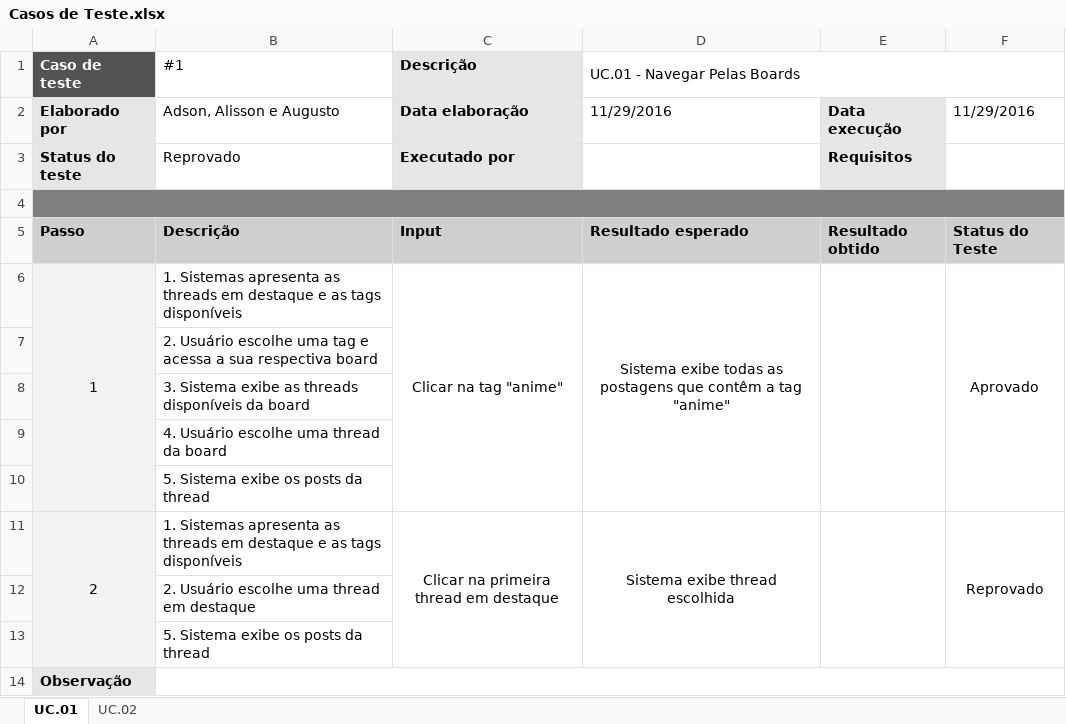
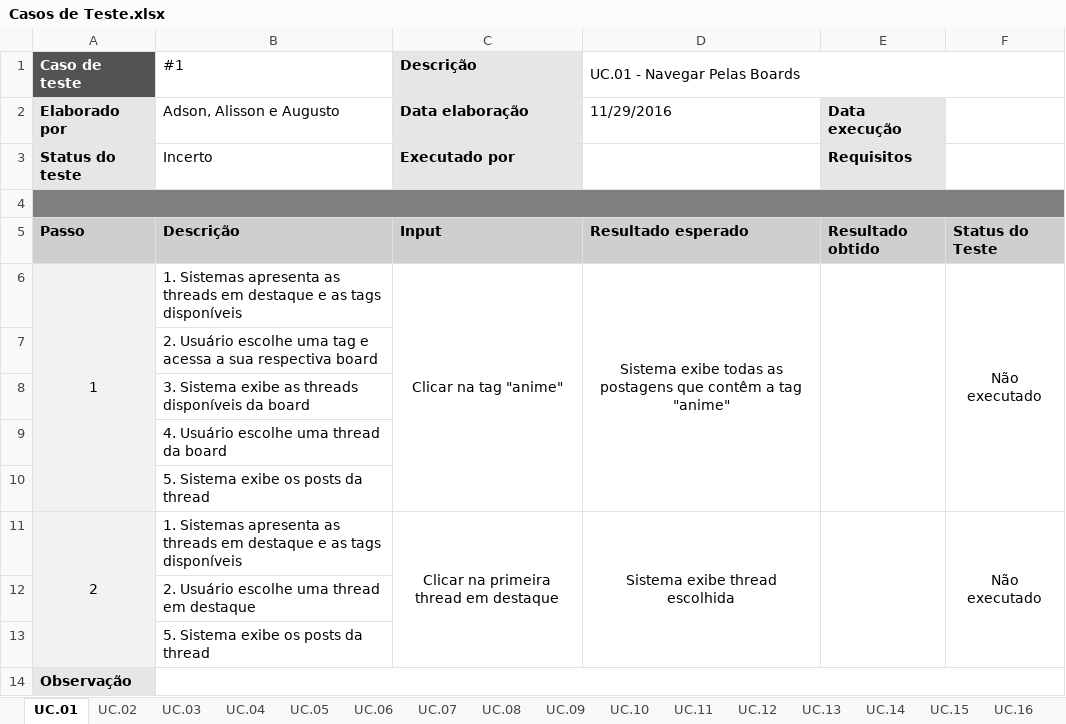
Before and after one commit to BeholderDEV/NyaChan, an Excel workbook: documentation/Casos de Teste.xlsx, sheet UC.01, drawn as a sheet; values as stored, in another font and other column widths than the file's, no borders; conditional formats not drawn; the diff names each change by its address in the sheet, - before the commit and + after, or states it on an @@ line.

```diff
--- a/documentation/Casos de Teste.xlsx (sheet UC.01)
+++ b/documentation/Casos de Teste.xlsx (sheet UC.01)
+sheet tab: UC.03
+sheet tab: UC.04
+sheet tab: UC.05
+sheet tab: UC.06
+sheet tab: UC.07
+sheet tab: UC.08
+sheet tab: UC.09
+sheet tab: UC.10
+sheet tab: UC.11
+sheet tab: UC.12
+sheet tab: UC.13
+sheet tab: UC.14
+sheet tab: UC.15
+sheet tab: UC.16
-F2: 11/29/2016
+F2: (empty)
-B3 (#1): Reprovado
+B3 (#1): Incerto
-F6: Aprovado
+F6: Não executado
-F11: Reprovado
+F11: Não executado
```
Also changed, not shown: sheet UC.02.
